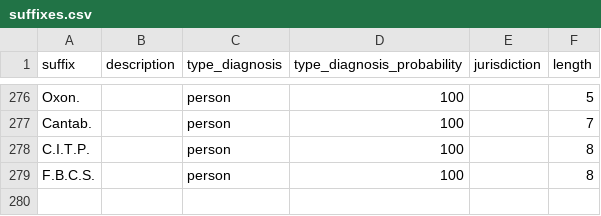
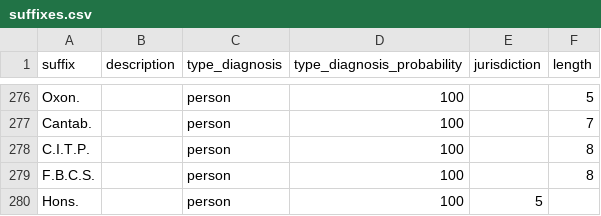
Before and after one commit to dominicsayers/name_tamer, a CSV file: doc/suffixes.csv, drawn as a sheet; only a part is shown, gaps mark what is left out; the diff names each change by its address in the sheet, - before the commit and + after, or states it on an @@ line.

```diff
--- a/doc/suffixes.csv
+++ b/doc/suffixes.csv
+row 280: Hons. |  | person | 100 | 5
```
Also changed, not shown: 2 other files.
